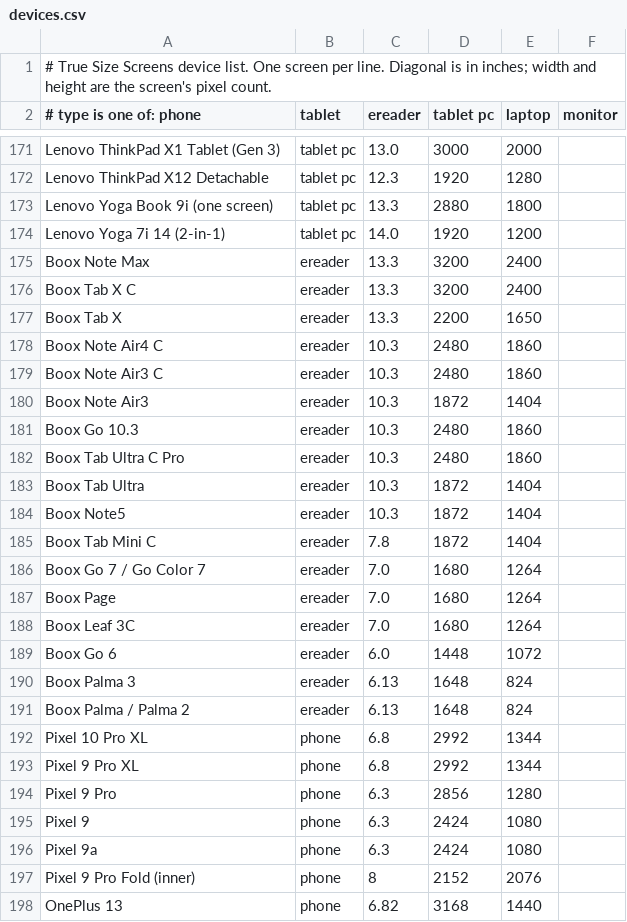
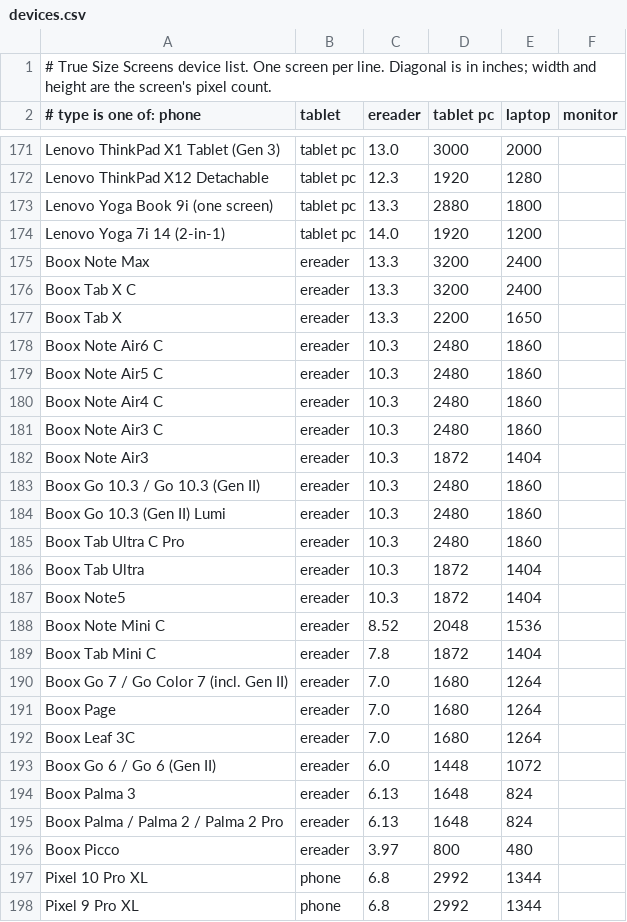
Before and after one commit to didymusmonk/screen-compare, a CSV file: devices.csv, drawn as a sheet; only a part is shown, gaps mark what is left out; the shorter side is filled out with more unchanged rows.

```diff
--- a/devices.csv
+++ b/devices.csv
@@ -177,2 +177,4 @@ Boox Tab X C,ereader,13.3,3200,2400
 Boox Tab X,ereader,13.3,2200,1650
+Boox Note Air6 C,ereader,10.3,2480,1860
+Boox Note Air5 C,ereader,10.3,2480,1860
 Boox Note Air4 C,ereader,10.3,2480,1860
@@ -180,3 +182,4 @@ Boox Note Air3 C,ereader,10.3,2480,1860
 Boox Note Air3,ereader,10.3,1872,1404
-Boox Go 10.3,ereader,10.3,2480,1860
+Boox Go 10.3 / Go 10.3 (Gen II),ereader,10.3,2480,1860
+Boox Go 10.3 (Gen II) Lumi,ereader,10.3,2480,1860
 Boox Tab Ultra C Pro,ereader,10.3,2480,1860
@@ -184,9 +187,11 @@ Boox Tab Ultra,ereader,10.3,1872,1404
 Boox Note5,ereader,10.3,1872,1404
+Boox Note Mini C,ereader,8.52,2048,1536
 Boox Tab Mini C,ereader,7.8,1872,1404
-Boox Go 7 / Go Color 7,ereader,7.0,1680,1264
+Boox Go 7 / Go Color 7 (incl. Gen II),ereader,7.0,1680,1264
 Boox Page,ereader,7.0,1680,1264
 Boox Leaf 3C,ereader,7.0,1680,1264
-Boox Go 6,ereader,6.0,1448,1072
+Boox Go 6 / Go 6 (Gen II),ereader,6.0,1448,1072
 Boox Palma 3,ereader,6.13,1648,824
-Boox Palma / Palma 2,ereader,6.13,1648,824
+Boox Palma / Palma 2 / Palma 2 Pro,ereader,6.13,1648,824
+Boox Picco,ereader,3.97,800,480
 Pixel 10 Pro XL,phone,6.8,2992,1344
```
Also changed, not shown: 1 other file.
